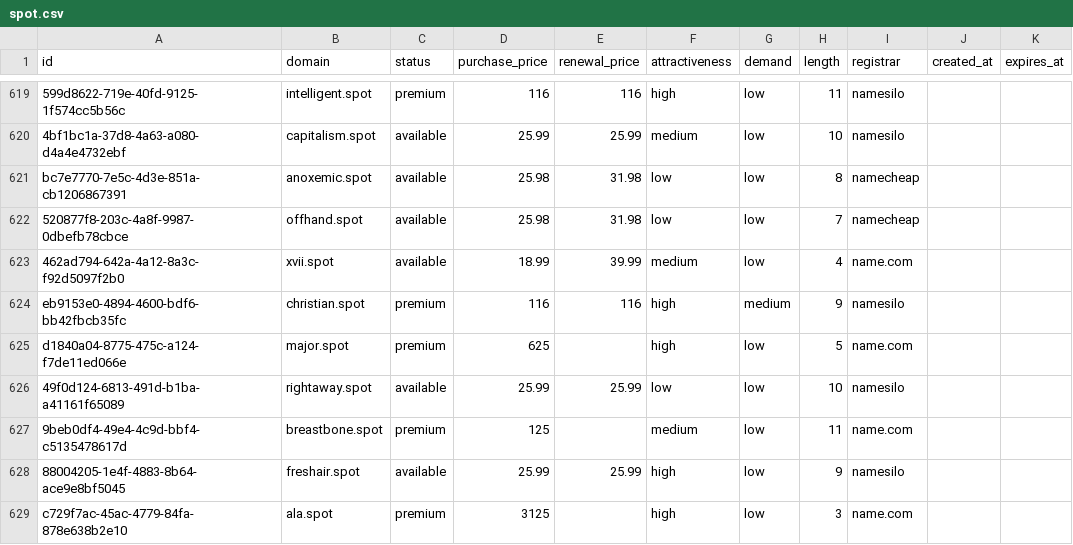
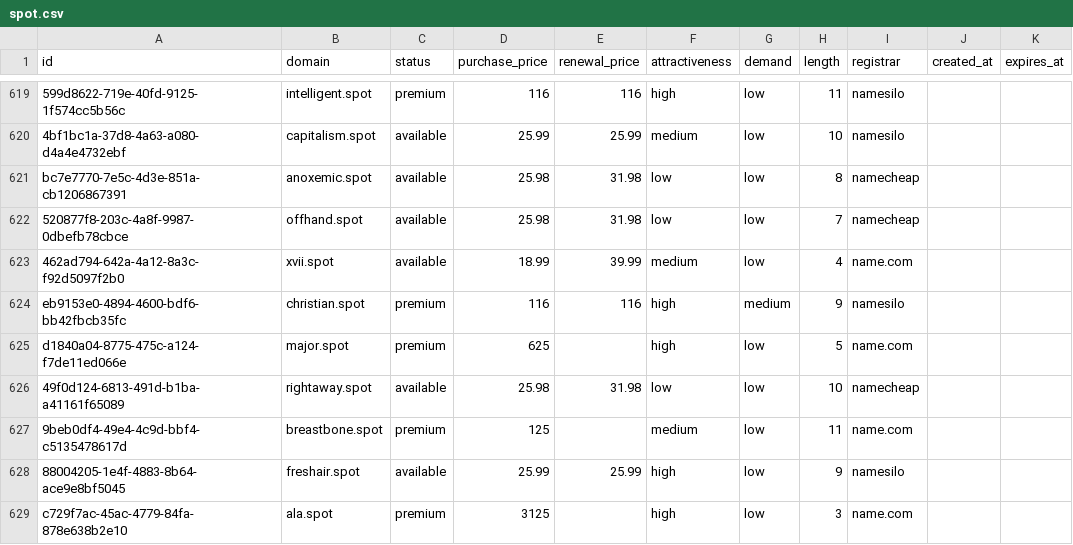
Before and after one commit to UniqueDomains/spot-oneword-domains, a CSV file: spot.csv, drawn as a sheet; only a part is shown, gaps mark what is left out.

Commit message:
Domains update

```diff
--- a/spot.csv
+++ b/spot.csv
@@ -625,3 +625,3 @@ eb9153e0-4894-4600-bdf6-bb42fbcb35fc,christian.spot,premium,116,116,high,medium,
 d1840a04-8775-475c-a124-f7de11ed066e,major.spot,premium,625,,high,low,5,name.com,,
-49f0d124-6813-491d-b1ba-a41161f65089,rightaway.spot,available,25.99,25.99,low,low,10,namesilo,,
+49f0d124-6813-491d-b1ba-a41161f65089,rightaway.spot,available,25.98,31.98,low,low,10,namecheap,,
 9beb0df4-49e4-4c9d-bbf4-c5135478617d,breastbone.spot,premium,125,,medium,low,11,name.com,,
```
Also changed, not shown: 4 other files.
